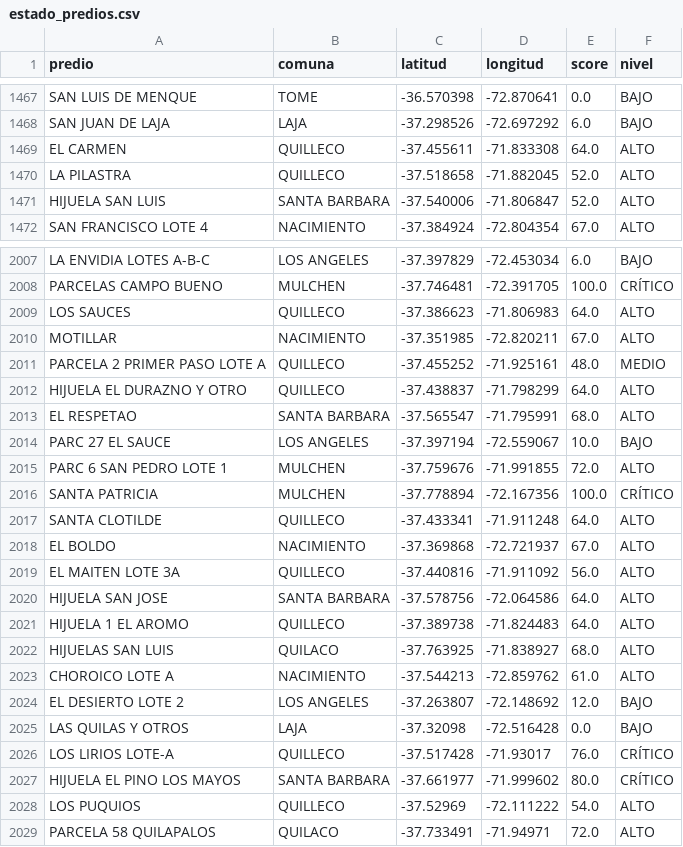
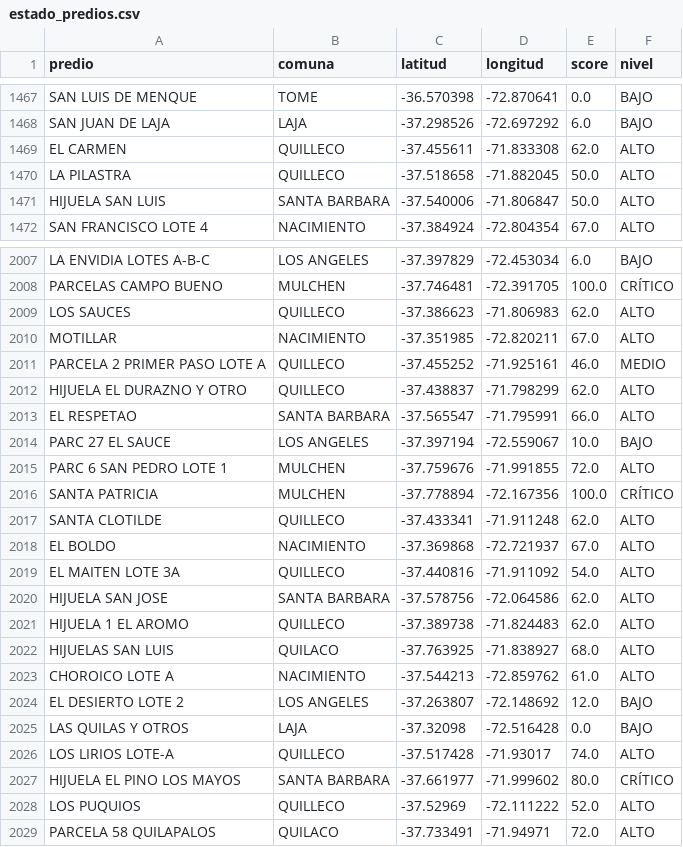
Before and after one commit to dicavb2026-arch/cmpc-monitor, a CSV file: data/estado_predios.csv, drawn as a sheet; only a part is shown, gaps mark what is left out; the diff covers the shown part only.

```diff
--- a/data/estado_predios.csv
+++ b/data/estado_predios.csv
@@ -1468,5 +1468,5 @@ SAN LUIS DE MENQUE,TOME,-36.570398,-72.870641,0.0,BAJO
 SAN JUAN DE LAJA,LAJA,-37.298526,-72.697292,6.0,BAJO
-EL CARMEN,QUILLECO,-37.455611,-71.833308,64.0,ALTO
-LA PILASTRA,QUILLECO,-37.518658,-71.882045,52.0,ALTO
-HIJUELA SAN LUIS,SANTA BARBARA,-37.540006,-71.806847,52.0,ALTO
+EL CARMEN,QUILLECO,-37.455611,-71.833308,62.0,ALTO
+LA PILASTRA,QUILLECO,-37.518658,-71.882045,50.0,ALTO
+HIJUELA SAN LUIS,SANTA BARBARA,-37.540006,-71.806847,50.0,ALTO
 SAN FRANCISCO LOTE 4,NACIMIENTO,-37.384924,-72.804354,67.0,ALTO
@@ -2008,7 +2008,7 @@ LA ENVIDIA LOTES A-B-C,LOS ANGELES,-37.397829,-72.453034,6.0,BAJO
 PARCELAS CAMPO BUENO,MULCHEN,-37.746481,-72.391705,100.0,CRÍTICO
-LOS SAUCES,QUILLECO,-37.386623,-71.806983,64.0,ALTO
+LOS SAUCES,QUILLECO,-37.386623,-71.806983,62.0,ALTO
 MOTILLAR,NACIMIENTO,-37.351985,-72.820211,67.0,ALTO
-PARCELA 2 PRIMER PASO LOTE A,QUILLECO,-37.455252,-71.925161,48.0,MEDIO
-HIJUELA EL DURAZNO Y OTRO,QUILLECO,-37.438837,-71.798299,64.0,ALTO
-EL RESPETAO,SANTA BARBARA,-37.565547,-71.795991,68.0,ALTO
+PARCELA 2 PRIMER PASO LOTE A,QUILLECO,-37.455252,-71.925161,46.0,MEDIO
+HIJUELA EL DURAZNO Y OTRO,QUILLECO,-37.438837,-71.798299,62.0,ALTO
+EL RESPETAO,SANTA BARBARA,-37.565547,-71.795991,66.0,ALTO
 PARC 27 EL SAUCE,LOS ANGELES,-37.397194,-72.559067,10.0,BAJO
@@ -2016,7 +2016,7 @@ PARC 6 SAN PEDRO LOTE 1,MULCHEN,-37.759676,-71.991855,72.0,ALTO
 SANTA PATRICIA,MULCHEN,-37.778894,-72.167356,100.0,CRÍTICO
-SANTA CLOTILDE,QUILLECO,-37.433341,-71.911248,64.0,ALTO
+SANTA CLOTILDE,QUILLECO,-37.433341,-71.911248,62.0,ALTO
 EL BOLDO,NACIMIENTO,-37.369868,-72.721937,67.0,ALTO
-EL MAITEN LOTE 3A,QUILLECO,-37.440816,-71.911092,56.0,ALTO
-HIJUELA SAN JOSE,SANTA BARBARA,-37.578756,-72.064586,64.0,ALTO
-HIJUELA 1 EL AROMO,QUILLECO,-37.389738,-71.824483,64.0,ALTO
+EL MAITEN LOTE 3A,QUILLECO,-37.440816,-71.911092,54.0,ALTO
+HIJUELA SAN JOSE,SANTA BARBARA,-37.578756,-72.064586,62.0,ALTO
+HIJUELA 1 EL AROMO,QUILLECO,-37.389738,-71.824483,62.0,ALTO
 HIJUELAS SAN LUIS,QUILACO,-37.763925,-71.838927,68.0,ALTO
@@ -2025,5 +2025,5 @@ EL DESIERTO LOTE 2,LOS ANGELES,-37.263807,-72.148692,12.0,BAJO
 LAS QUILAS Y OTROS,LAJA,-37.32098,-72.516428,0.0,BAJO
-LOS LIRIOS LOTE-A,QUILLECO,-37.517428,-71.93017,76.0,CRÍTICO
+LOS LIRIOS LOTE-A,QUILLECO,-37.517428,-71.93017,74.0,ALTO
 HIJUELA EL PINO LOS MAYOS,SANTA BARBARA,-37.661977,-71.999602,80.0,CRÍTICO
-LOS PUQUIOS,QUILLECO,-37.52969,-72.111222,54.0,ALTO
+LOS PUQUIOS,QUILLECO,-37.52969,-72.111222,52.0,ALTO
 PARCELA 58 QUILAPALOS,QUILACO,-37.733491,-71.94971,72.0,ALTO
```
Also changed, not shown: 108 edited cells elsewhere in this file.
